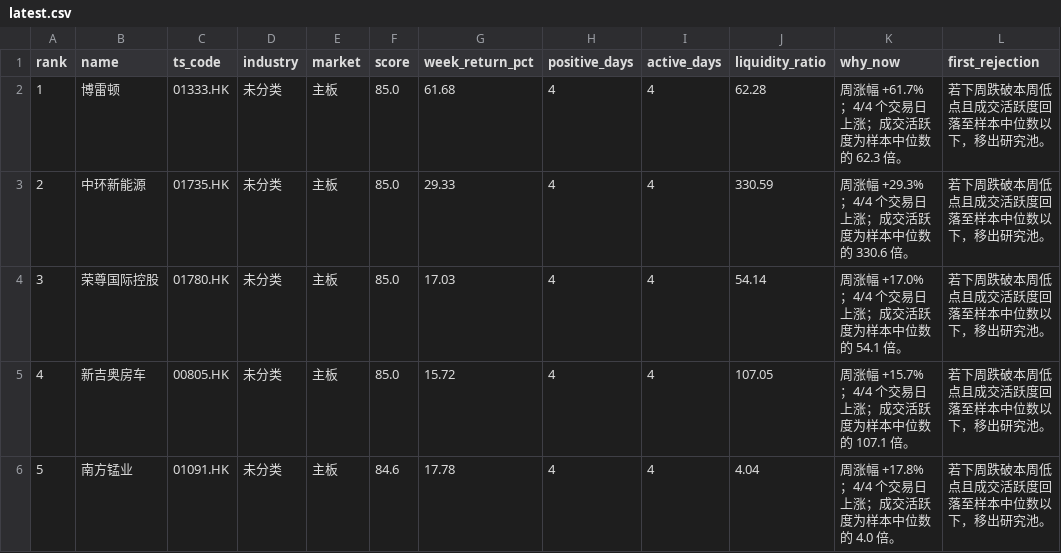
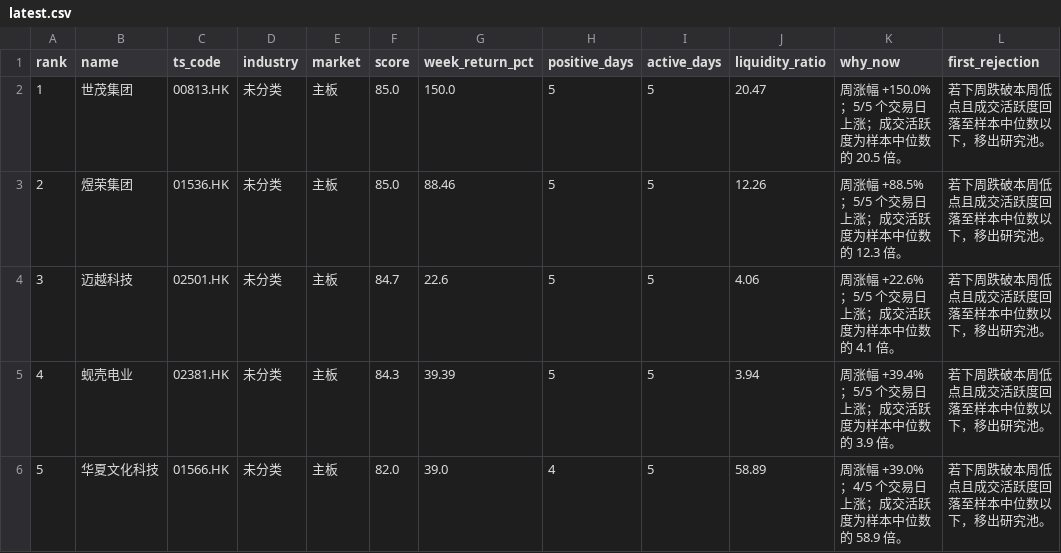
Before and after one commit to zengbin93/recap-agent, a CSV file: hk-weekly-recap/latest.csv, drawn as a sheet; only a part is shown; the diff covers the shown part only; the diff names each change by its address in the sheet, - before the commit and + after, or states it on an @@ line.

```diff
--- a/hk-weekly-recap/latest.csv
+++ b/hk-weekly-recap/latest.csv
-B2 (name): 博雷顿
+B2 (name): 世茂集团
-C2 (ts_code): 01333.HK
+C2 (ts_code): 00813.HK
-G2 (week_return_pct): 61.68
+G2 (week_return_pct): 150.0
-H2:H5 (positive_days): 4
+H2:H5 (positive_days): 5
-I2:I6 (active_days): 4
+I2:I6 (active_days): 5
-J2 (liquidity_ratio): 62.28
+J2 (liquidity_ratio): 20.47
-K2 (why_now): 周涨幅 +61.7%；4/4 个交易日上涨；成交活跃度为样本中位数的 62.3 倍。
+K2 (why_now): 周涨幅 +150.0%；5/5 个交易日上涨；成交活跃度为样本中位数的 20.5 倍。
-B3 (name): 中环新能源
+B3 (name): 煜荣集团
-C3 (ts_code): 01735.HK
+C3 (ts_code): 01536.HK
-G3 (week_return_pct): 29.33
+G3 (week_return_pct): 88.46
-J3 (liquidity_ratio): 330.59
+J3 (liquidity_ratio): 12.26
-K3 (why_now): 周涨幅 +29.3%；4/4 个交易日上涨；成交活跃度为样本中位数的 330.6 倍。
+K3 (why_now): 周涨幅 +88.5%；5/5 个交易日上涨；成交活跃度为样本中位数的 12.3 倍。
-B4 (name): 荣尊国际控股
+B4 (name): 迈越科技
-C4 (ts_code): 01780.HK
+C4 (ts_code): 02501.HK
-F4 (score): 85.0
+F4 (score): 84.7
-G4 (week_return_pct): 17.03
+G4 (week_return_pct): 22.6
-J4 (liquidity_ratio): 54.14
+J4 (liquidity_ratio): 4.06
-K4 (why_now): 周涨幅 +17.0%；4/4 个交易日上涨；成交活跃度为样本中位数的 54.1 倍。
+K4 (why_now): 周涨幅 +22.6%；5/5 个交易日上涨；成交活跃度为样本中位数的 4.1 倍。
-B5 (name): 新吉奥房车
+B5 (name): 蚬壳电业
-C5 (ts_code): 00805.HK
+C5 (ts_code): 02381.HK
-F5 (score): 85.0
+F5 (score): 84.3
-G5 (week_return_pct): 15.72
+G5 (week_return_pct): 39.39
-J5 (liquidity_ratio): 107.05
+J5 (liquidity_ratio): 3.94
-K5 (why_now): 周涨幅 +15.7%；4/4 个交易日上涨；成交活跃度为样本中位数的 107.1 倍。
+K5 (why_now): 周涨幅 +39.4%；5/5 个交易日上涨；成交活跃度为样本中位数的 3.9 倍。
-B6 (name): 南方锰业
+B6 (name): 华夏文化科技
-C6 (ts_code): 01091.HK
+C6 (ts_code): 01566.HK
-F6 (score): 84.6
+F6 (score): 82.0
-G6 (week_return_pct): 17.78
+G6 (week_return_pct): 39.0
-J6 (liquidity_ratio): 4.04
+J6 (liquidity_ratio): 58.89
-K6 (why_now): 周涨幅 +17.8%；4/4 个交易日上涨；成交活跃度为样本中位数的 4.0 倍。
+K6 (why_now): 周涨幅 +39.0%；4/5 个交易日上涨；成交活跃度为样本中位数的 58.9 倍。
```
Also changed, not shown: 39 edited cells elsewhere in this file, 3 other files.
